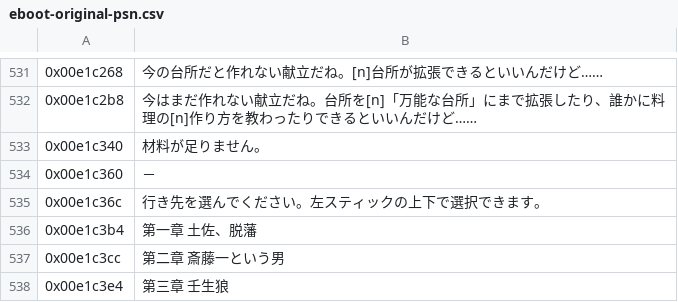
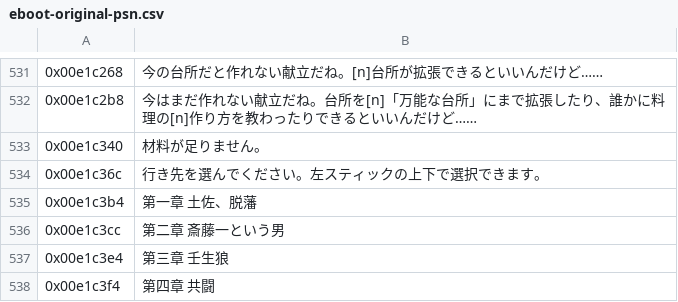
Before and after one commit to GarnetSunset/Ishin-Machine-Translation, a CSV file: eboot-original-psn.csv, drawn as a sheet; only a part is shown, gaps mark what is left out; the shorter side is filled out with more unchanged rows.

```diff
--- a/eboot-original-psn.csv
+++ b/eboot-original-psn.csv
@@ -533,3 +533,2 @@
 0x00e1c340;材料が足りません。
-0x00e1c360;－
 0x00e1c36c;行き先を選んでください。左スティックの上下で選択できます。
```
Also changed, not shown: eboot-original-disc.csv, 1 other file.
